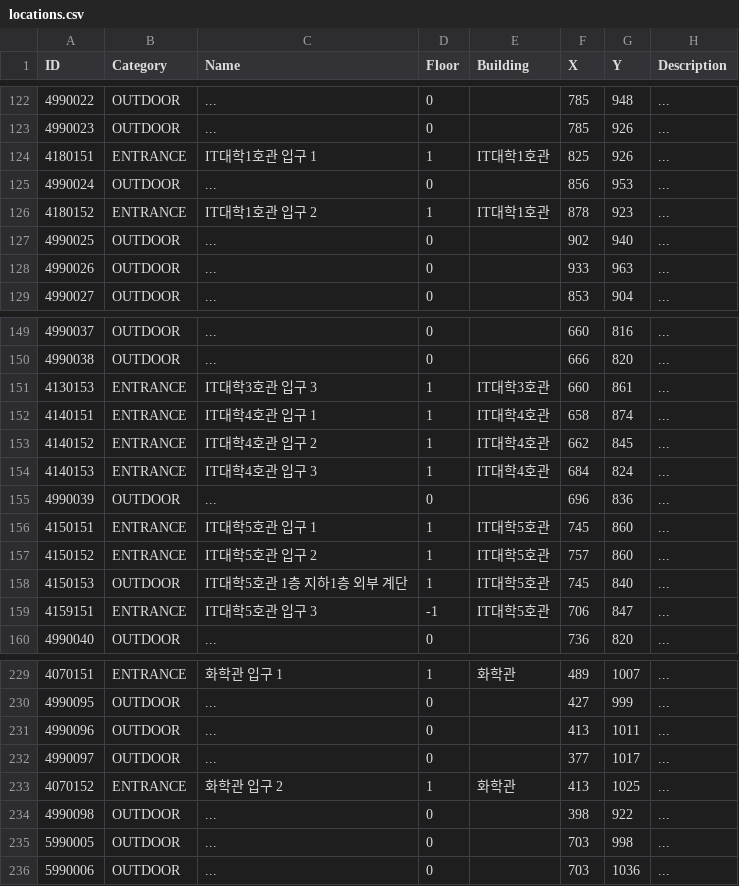
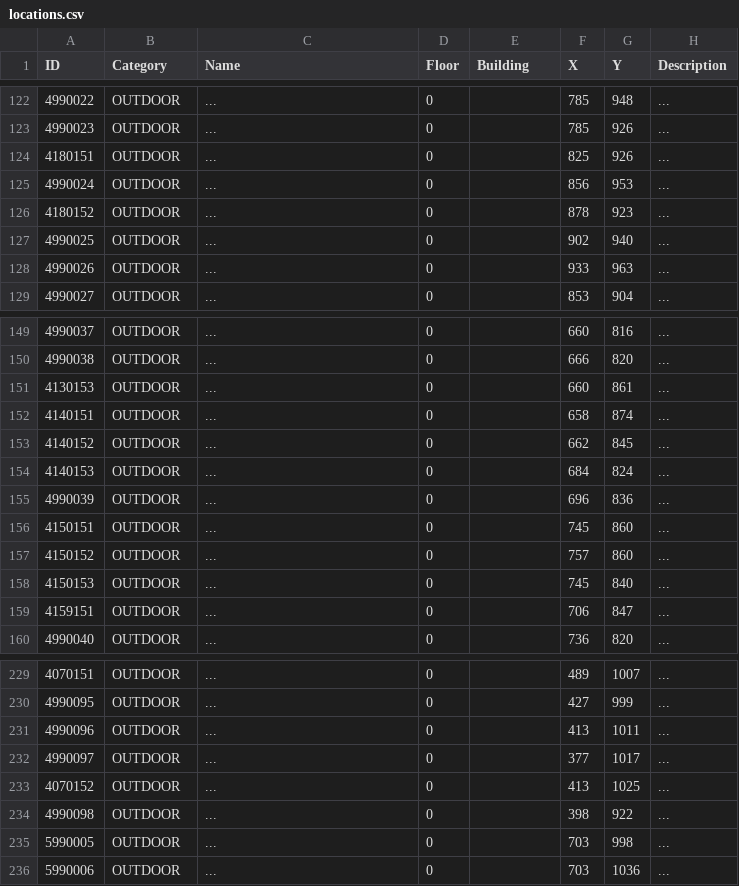
Before and after one commit to maniharafiqkr-hue/KNU-Campus-Wayfinder, a CSV file: src/org/knu/wayfinder/data/locations.csv, drawn as a sheet; only a part is shown, gaps mark what is left out; the diff covers the shown part only.

```diff
--- a/src/org/knu/wayfinder/data/locations.csv
+++ b/src/org/knu/wayfinder/data/locations.csv
@@ -123,5 +123,5 @@
 4990023,OUTDOOR,...,0,,785,926,...
-4180151,ENTRANCE,IT대학1호관 입구 1,1,IT대학1호관,825,926,...
+4180151,OUTDOOR,...,0,,825,926,...
 4990024,OUTDOOR,...,0,,856,953,...
-4180152,ENTRANCE,IT대학1호관 입구 2,1,IT대학1호관,878,923,...
+4180152,OUTDOOR,...,0,,878,923,...
 4990025,OUTDOOR,...,0,,902,940,...
@@ -150,11 +150,11 @@
 4990038,OUTDOOR,...,0,,666,820,...
-4130153,ENTRANCE,IT대학3호관 입구 3,1,IT대학3호관,660,861,...
-4140151,ENTRANCE,IT대학4호관 입구 1,1,IT대학4호관,658,874,...
-4140152,ENTRANCE,IT대학4호관 입구 2,1,IT대학4호관,662,845,...
-4140153,ENTRANCE,IT대학4호관 입구 3,1,IT대학4호관,684,824,...
+4130153,OUTDOOR,...,0,,660,861,...
+4140151,OUTDOOR,...,0,,658,874,...
+4140152,OUTDOOR,...,0,,662,845,...
+4140153,OUTDOOR,...,0,,684,824,...
 4990039,OUTDOOR,...,0,,696,836,...
-4150151,ENTRANCE,IT대학5호관 입구 1,1,IT대학5호관,745,860,...
-4150152,ENTRANCE,IT대학5호관 입구 2,1,IT대학5호관,757,860,...
-4150153,OUTDOOR,IT대학5호관 1층 지하1층 외부 계단,1,IT대학5호관,745,840,...
-4159151,ENTRANCE,IT대학5호관 입구 3,-1,IT대학5호관,706,847,...
+4150151,OUTDOOR,...,0,,745,860,...
+4150152,OUTDOOR,...,0,,757,860,...
+4150153,OUTDOOR,...,0,,745,840,...
+4159151,OUTDOOR,...,0,,706,847,...
 4990040,OUTDOOR,...,0,,736,820,...
@@ -229,2 +229,2 @@
-4070151,ENTRANCE,화학관 입구 1,1,화학관,489,1007,...
+4070151,OUTDOOR,...,0,,489,1007,...
 4990095,OUTDOOR,...,0,,427,999,...
@@ -232,3 +232,3 @@
 4990097,OUTDOOR,...,0,,377,1017,...
-4070152,ENTRANCE,화학관 입구 2,1,화학관,413,1025,...
+4070152,OUTDOOR,...,0,,413,1025,...
 4990098,OUTDOOR,...,0,,398,922,...
```
Also changed, not shown: 112 edited cells elsewhere in this file, 2 other files.
